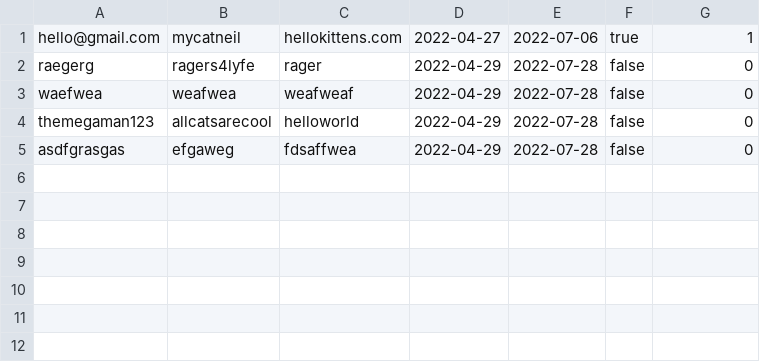
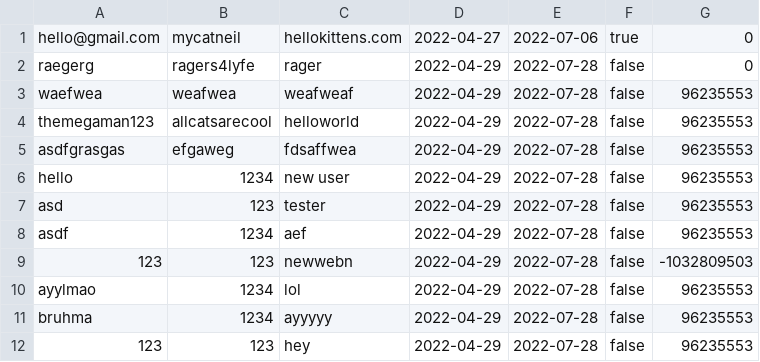
Before and after one commit to kevinxd-xd/CS151-Password-Manager-Project, a CSV file: bin/model/Accounts.csv, drawn as a sheet.

```diff
--- a/bin/model/Accounts.csv
+++ b/bin/model/Accounts.csv
@@ -1,5 +1,12 @@
-hello@gmail.com,mycatneil,hellokittens.com,2022-04-27,2022-07-06,true,1
+hello@gmail.com,mycatneil,hellokittens.com,2022-04-27,2022-07-06,true,0
 raegerg,ragers4lyfe,rager,2022-04-29,2022-07-28,false,0
-waefwea,weafwea,weafweaf,2022-04-29,2022-07-28,false,0
-themegaman123,allcatsarecool,helloworld,2022-04-29,2022-07-28,false,0
-asdfgrasgas,efgaweg,fdsaffwea,2022-04-29,2022-07-28,false,0
+waefwea,weafwea,weafweaf,2022-04-29,2022-07-28,false,96235553
+themegaman123,allcatsarecool,helloworld,2022-04-29,2022-07-28,false,96235553
+asdfgrasgas,efgaweg,fdsaffwea,2022-04-29,2022-07-28,false,96235553
+hello,1234,new user,2022-04-29,2022-07-28,false,96235553
+asd,123,tester,2022-04-29,2022-07-28,false,96235553
+asdf,1234,aef,2022-04-29,2022-07-28,false,96235553
+123,123,newwebn,2022-04-29,2022-07-28,false,-1032809503
+ayylmao,1234,lol,2022-04-29,2022-07-28,false,96235553
+bruhma,1234,ayyyyy,2022-04-29,2022-07-28,false,96235553
+123,123,hey,2022-04-29,2022-07-28,false,96235553
```
Also changed, not shown: bin/model/Users.csv, src/model/Accounts.csv, 15 other files.
